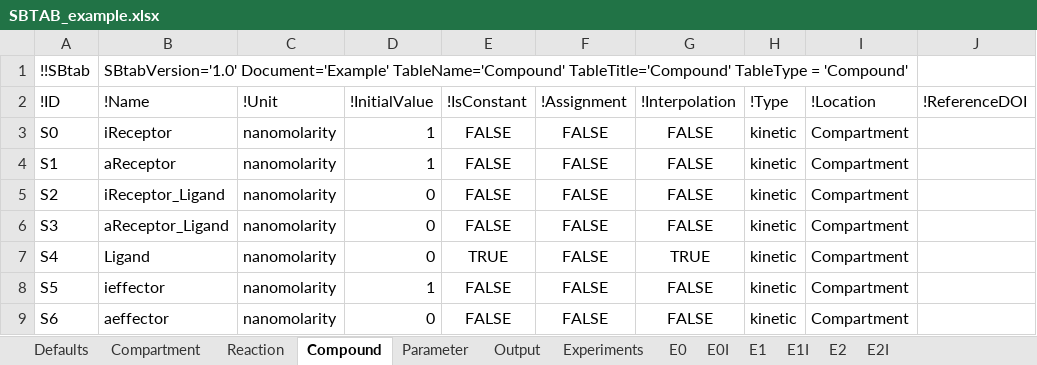
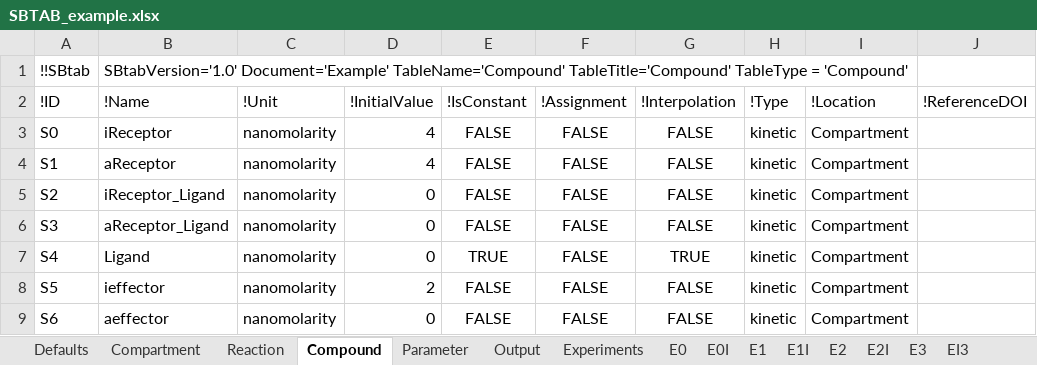
Before and after one commit to jpgsantos/Subcellular_workflow, an Excel workbook: Matlab/Model/Model_Example/SBTAB_example.xlsx, sheet Compound, drawn as a sheet; values as stored, in another font and other column widths than the file's, no borders; the diff names each change by its address in the sheet, - before the commit and + after, or states it on an @@ line.

```diff
--- a/Matlab/Model/Model_Example/SBTAB_example.xlsx (sheet Compound)
+++ b/Matlab/Model/Model_Example/SBTAB_example.xlsx (sheet Compound)
+sheet tab: E3
+sheet tab: EI3
-D3:D4 (!InitialValue): 1
+D3:D4 (!InitialValue): 4
-D8 (!InitialValue): 1
+D8 (!InitialValue): 2
```
Also changed, not shown: sheet E2, sheet E1, sheet E0, sheet E2I, sheet Experiments, sheet E0I, 1 more sheet, charts or pictures, Matlab/Model/Model_Example_Small/SBTAB_Example_Small.xlsx, 27 other files.
